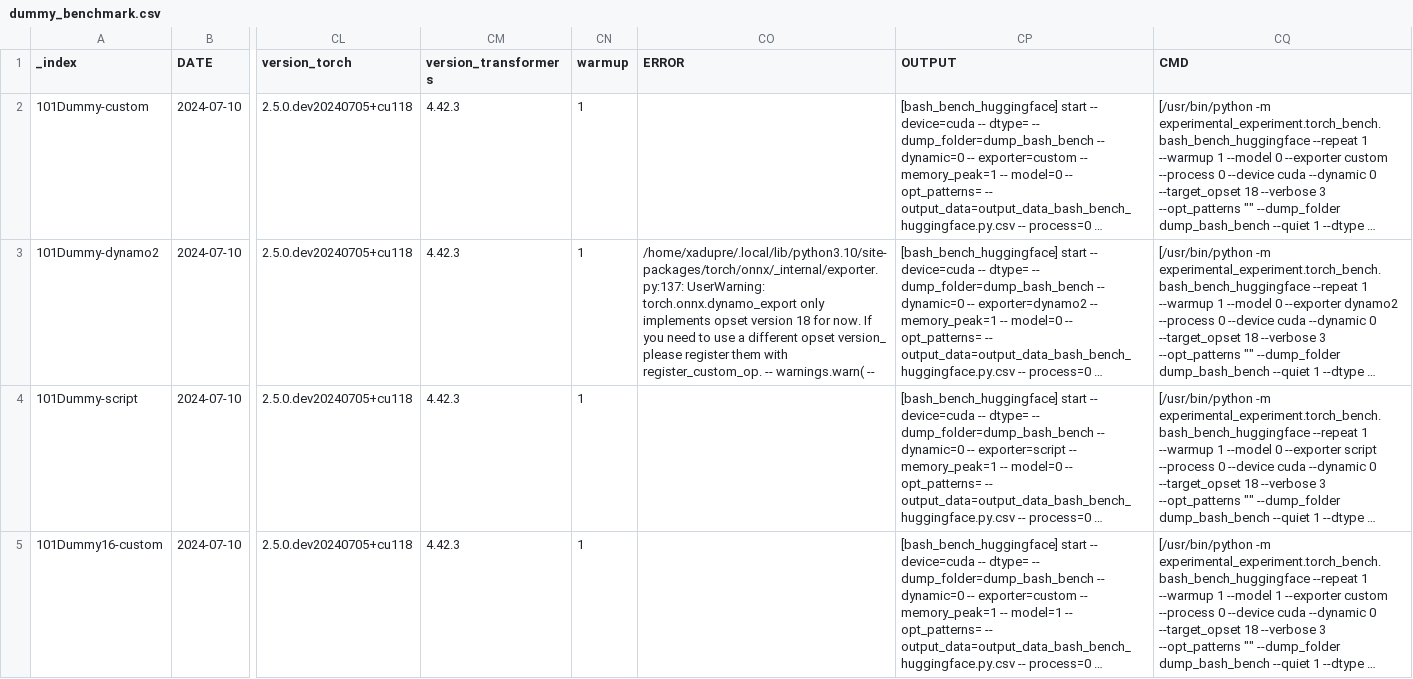
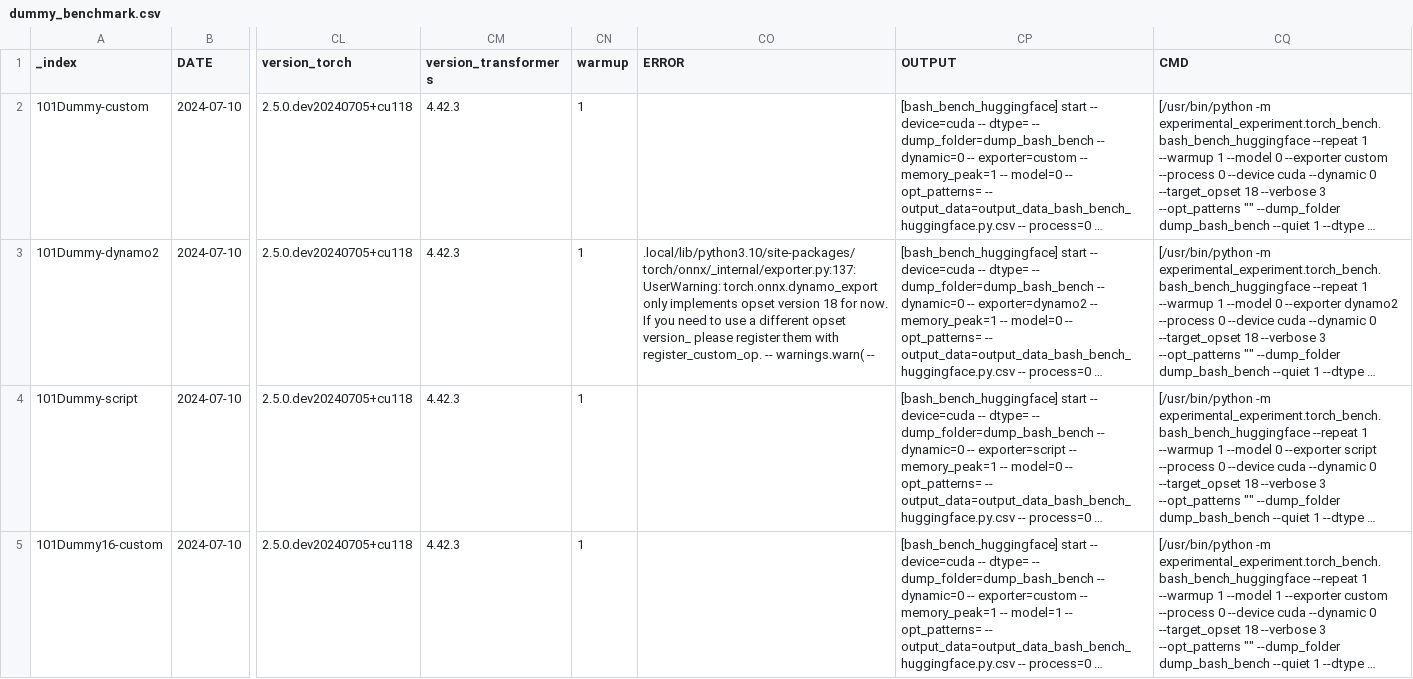
Before and after one commit to sdpython/experimental-experiment, a CSV file: _unittests/ut_torch_bench/data/dummy_benchmark.csv, drawn as a sheet; only a part is shown, gaps mark what is left out; long unchanged cells end in …; the diff covers the shown part only; the diff names each change by its address in the sheet, - before the commit and + after, or states it on an @@ line.

```diff
--- a/_unittests/ut_torch_bench/data/dummy_benchmark.csv
+++ b/_unittests/ut_torch_bench/data/dummy_benchmark.csv
-CO3 (ERROR): /home/xadupre/.local/lib/python3.10/site-packages/torch/onnx/_internal/exporter.py:137: UserWarning: torch.onnx.dynamo_export…
+CO3 (ERROR): .local/lib/python3.10/site-packages/torch/onnx/_internal/exporter.py:137: UserWarning: torch.onnx.dynamo_export…
```
Also changed, not shown: 1 edited cell elsewhere in this file, _unittests/ut_torch_bench/data/bug_timm.csv, _unittests/ut_torch_bench/data/gpu_mem.csv, 6 other files.
